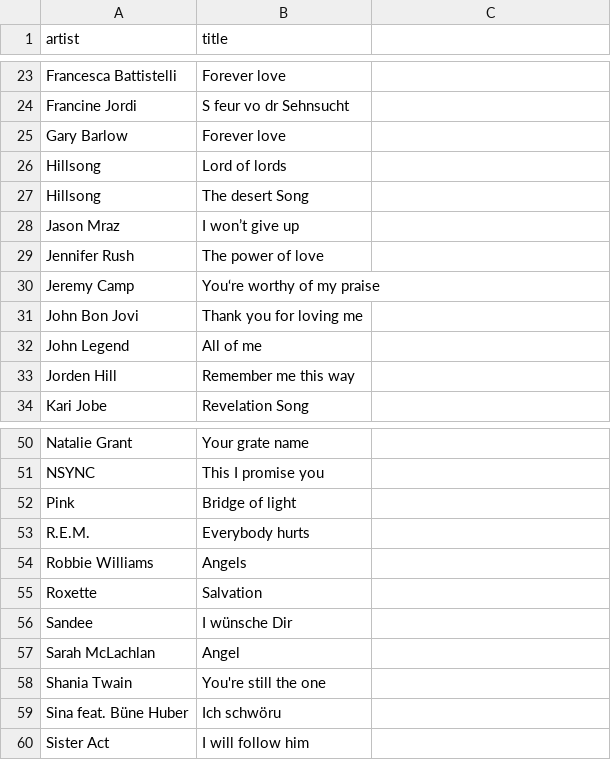
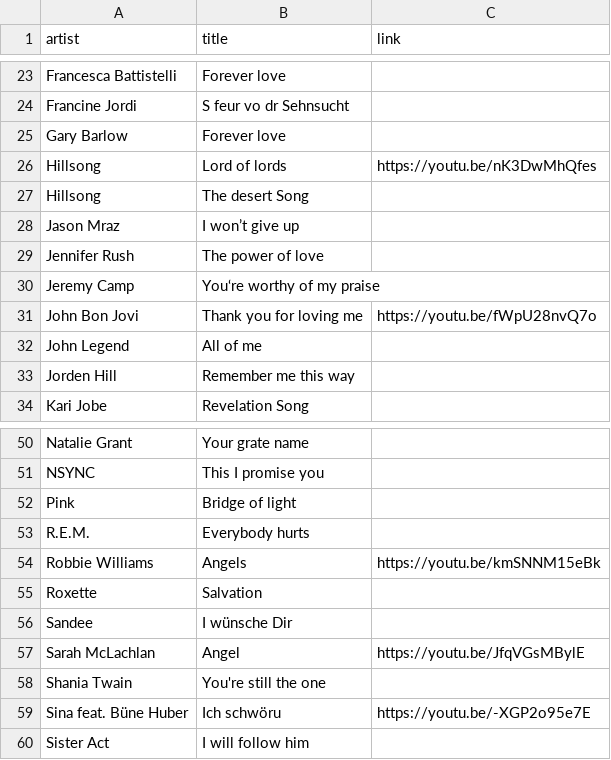
Before and after one commit to mhutter/the-voice, a CSV file: _data/repertoire.csv, drawn as a sheet; only a part is shown, gaps mark what is left out; the diff names each change by its address in the sheet, - before the commit and + after, or states it on an @@ line.

Commit message:
Add links to Youtube

```diff
--- a/_data/repertoire.csv
+++ b/_data/repertoire.csv
-C1: (empty)
+C1: link
-C26 (link): (empty)
+C26 (link): https://youtu.be/nK3DwMhQfes
-C31 (link): (empty)
+C31 (link): https://youtu.be/fWpU28nvQ7o
-C54 (link): (empty)
+C54 (link): https://youtu.be/kmSNNM15eBk
-C57 (link): (empty)
+C57 (link): https://youtu.be/JfqVGsMBylE
-C59 (link): (empty)
+C59 (link): https://youtu.be/-XGP2o95e7E
```
Also changed, not shown: 1 other file.
